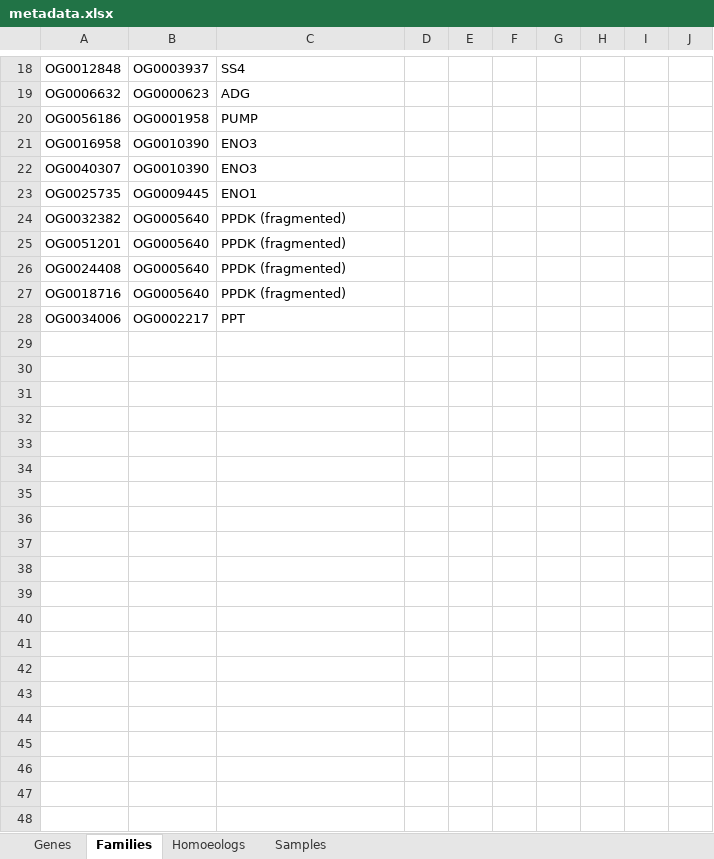
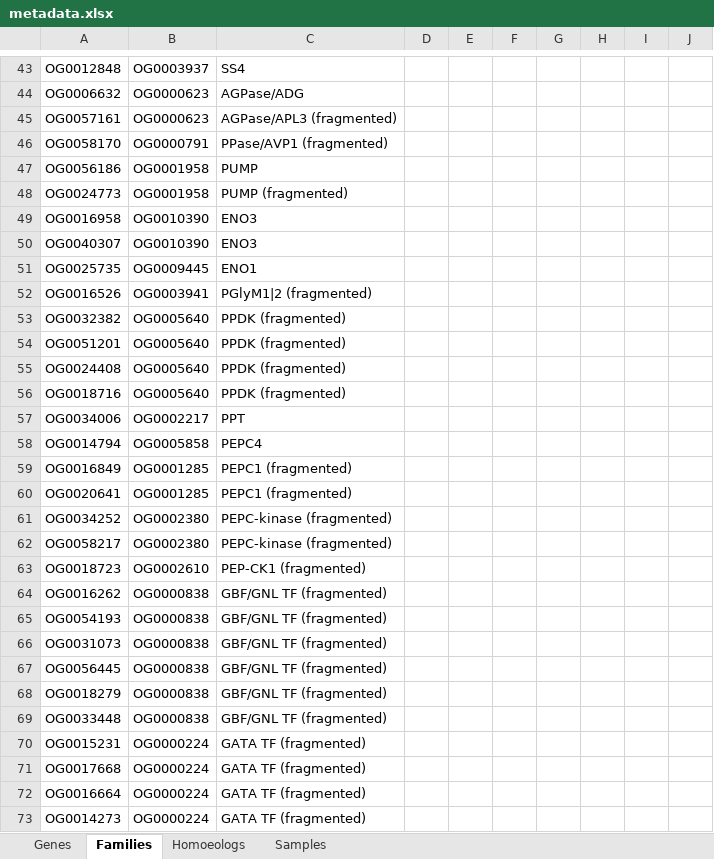
Before and after one commit to hanneskramml/Clusia, an Excel workbook: clusia_panomics_database/metadata.xlsx, sheet Families, drawn as a sheet; only a part is shown, gaps mark what is left out; values as stored, in another font and other column widths than the file's, no borders; addresses are those after the commit; the diff covers the shown part only; the diff names each change by its address in the sheet, - before the commit and + after, or states it on an @@ line.

```diff
--- a/clusia_panomics_database/metadata.xlsx (sheet Families)
+++ b/clusia_panomics_database/metadata.xlsx (sheet Families)
-C44: ADG
+C44: AGPase/ADG
+row 45: OG0057161 | OG0000623 | AGPase/APL3 (fragmented)
+row 46: OG0058170 | OG0000791 | PPase/AVP1 (fragmented)
+row 48: OG0024773 | OG0001958 | PUMP (fragmented)
+row 52: OG0016526 | OG0003941 | PGlyM1|2 (fragmented)
+row 58: OG0014794 | OG0005858 | PEPC4
+row 59: OG0016849 | OG0001285 | PEPC1 (fragmented)
+row 60: OG0020641 | OG0001285 | PEPC1 (fragmented)
+row 61: OG0034252 | OG0002380 | PEPC-kinase (fragmented)
+row 62: OG0058217 | OG0002380 | PEPC-kinase (fragmented)
+row 63: OG0018723 | OG0002610 | PEP-CK1 (fragmented)
+row 64: OG0016262 | OG0000838 | GBF/GNL TF (fragmented)
+row 65: OG0054193 | OG0000838 | GBF/GNL TF (fragmented)
+row 66: OG0031073 | OG0000838 | GBF/GNL TF (fragmented)
+row 67: OG0056445 | OG0000838 | GBF/GNL TF (fragmented)
+row 68: OG0018279 | OG0000838 | GBF/GNL TF (fragmented)
+row 69: OG0033448 | OG0000838 | GBF/GNL TF (fragmented)
+row 70: OG0015231 | OG0000224 | GATA TF (fragmented)
+row 71: OG0017668 | OG0000224 | GATA TF (fragmented)
+row 72: OG0016664 | OG0000224 | GATA TF (fragmented)
+row 73: OG0014273 | OG0000224 | GATA TF (fragmented)
```
Also changed, not shown: 26 added rows, 1 removed row and 6 edited cells elsewhere in this sheet, sheet Samples, sheet Homoeologs, 3 other files.
